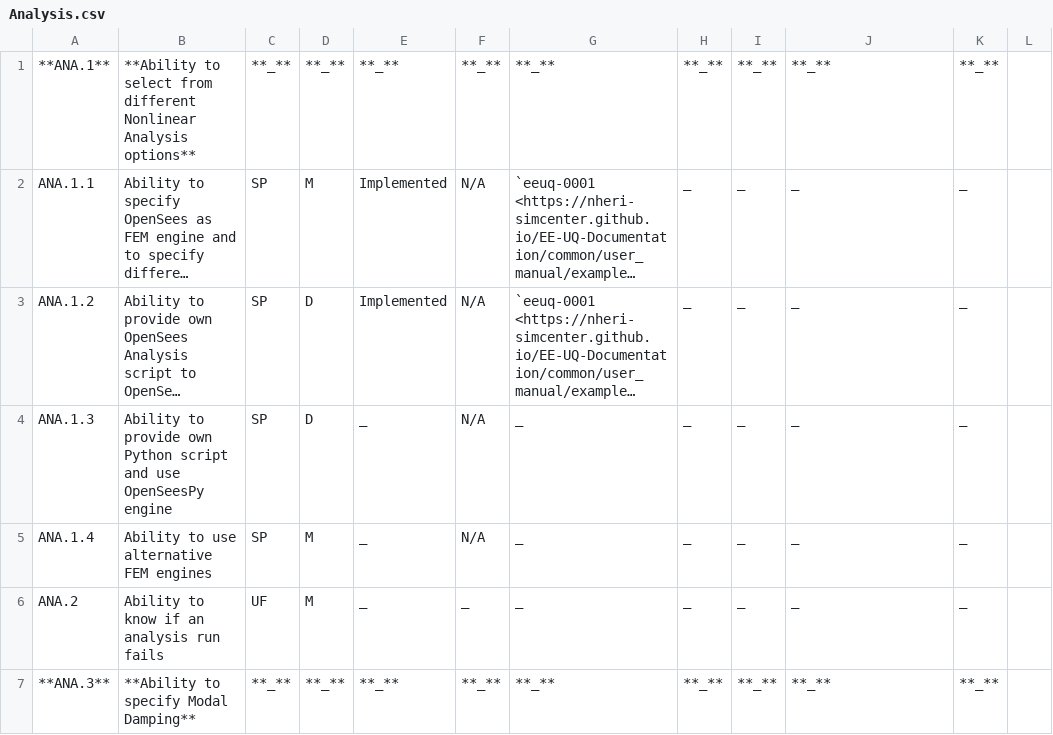
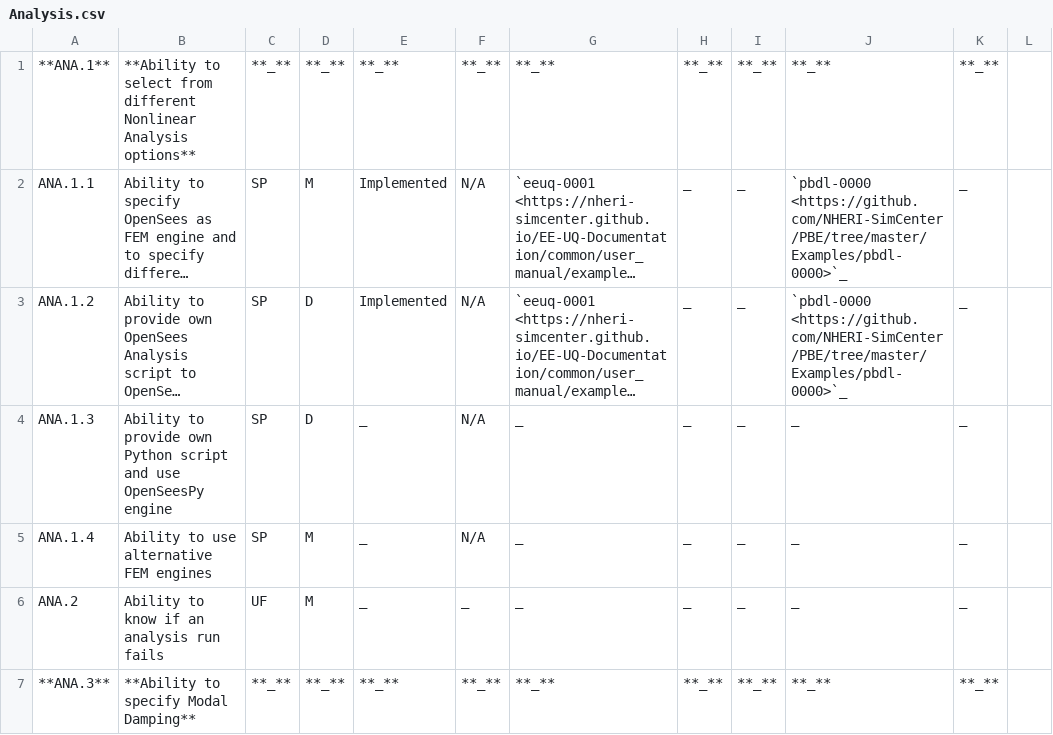
Before and after one commit to NHERI-SimCenter/SimCenterDocumentation, a CSV file: docs/common/reqments/Analysis.csv, drawn as a sheet; only a part is shown; long unchanged cells end in …; the diff covers the shown part only; the diff names each change by its address in the sheet, - before the commit and + after, or states it on an @@ line.

Commit message:
fmk - updating requirements tables for Analysis, Modeling and RandomVariables to reflect latest examples

```diff
--- a/docs/common/reqments/Analysis.csv
+++ b/docs/common/reqments/Analysis.csv
-J2:J3: _
+J2:J3: `pbdl-0000 <https://github.com/NHERI-SimCenter/PBE/tree/master/Examples/pbdl-0000>`_
```
Also changed, not shown: 5 edited cells elsewhere in this file, docs/common/reqments/Modeling.csv, docs/common/reqments/RandomVariables.csv.
